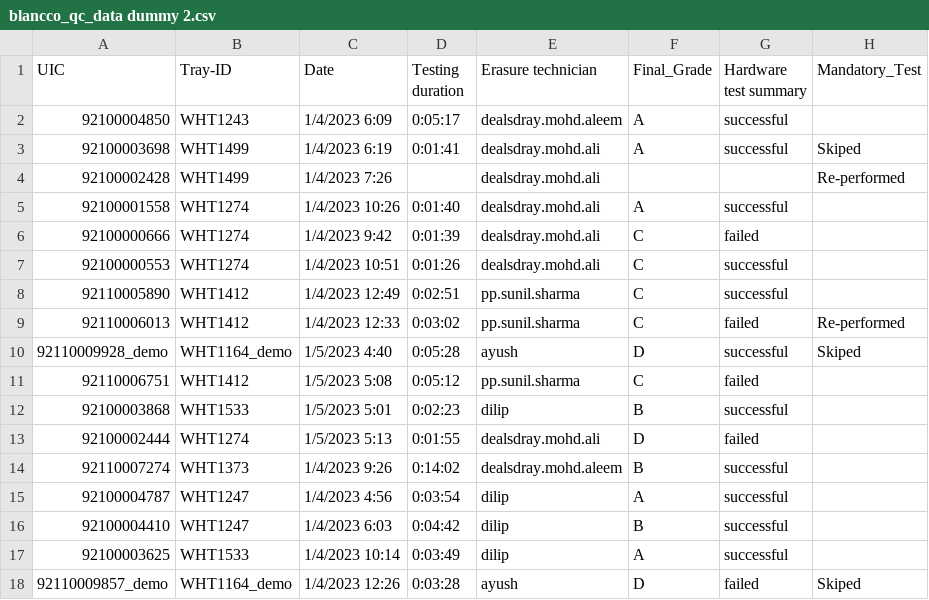
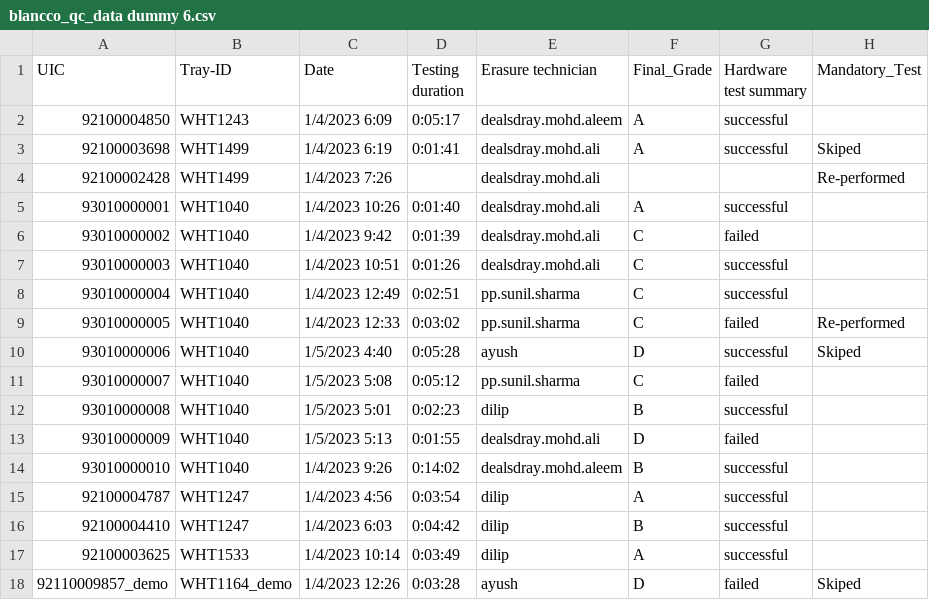
Before and after one commit to DealsDray-Project-Manager/backend-jenkins-test-repo, a CSV file: blancco_qc_data/blancco_qc_data dummy 6.csv (was blancco_qc_data/blancco_qc_data dummy 2.csv), drawn as a sheet; only a part is shown; the diff covers the shown part only; the diff names each change by its address in the sheet, - before the commit and + after, or states it on an @@ line.

```diff
--- a/blancco_qc_data/blancco_qc_data dummy 2.csv
+++ b/blancco_qc_data/blancco_qc_data dummy 6.csv
-A5 (UIC): 92100001558
+A5 (UIC): 93010000001
-B5:B7 (Tray-ID): WHT1274
+B5:B7 (Tray-ID): WHT1040
-A6 (UIC): 92100000666
+A6 (UIC): 93010000002
-A7 (UIC): 92100000553
+A7 (UIC): 93010000003
-A8 (UIC): 92110005890
+A8 (UIC): 93010000004
-B8:B9 (Tray-ID): WHT1412
+B8:B9 (Tray-ID): WHT1040
-A9 (UIC): 92110006013
+A9 (UIC): 93010000005
-A10 (UIC): 92110009928_demo
+A10 (UIC): 93010000006
-B10 (Tray-ID): WHT1164_demo
+B10 (Tray-ID): WHT1040
-A11 (UIC): 92110006751
+A11 (UIC): 93010000007
-B11 (Tray-ID): WHT1412
+B11 (Tray-ID): WHT1040
-A12 (UIC): 92100003868
+A12 (UIC): 93010000008
-B12 (Tray-ID): WHT1533
+B12 (Tray-ID): WHT1040
-A13 (UIC): 92100002444
+A13 (UIC): 93010000009
-B13 (Tray-ID): WHT1274
+B13 (Tray-ID): WHT1040
-A14 (UIC): 92110007274
+A14 (UIC): 93010000010
-B14 (Tray-ID): WHT1373
+B14 (Tray-ID): WHT1040
```
Also changed, not shown: 52 edited cells elsewhere in this file, 15 other files.
